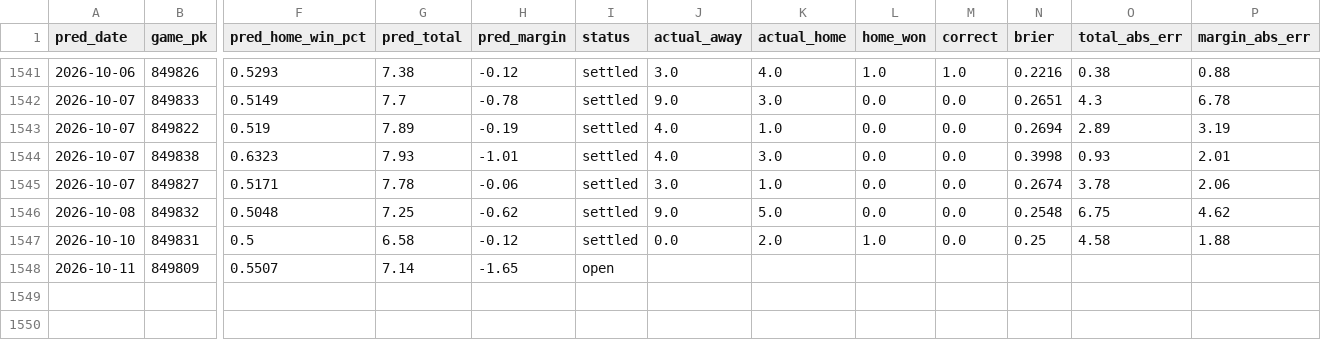
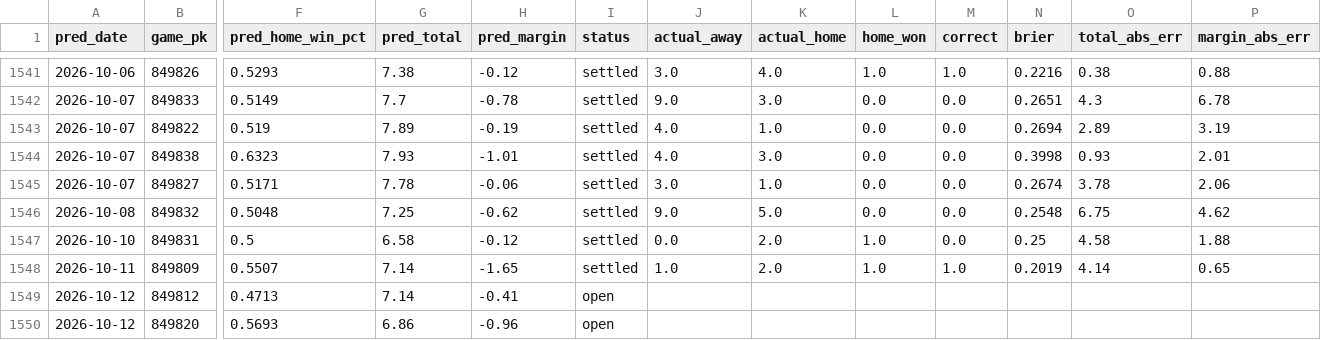
Before and after one commit to theandoftherew/mlb-ai-predictor, a CSV file: predictions.csv, drawn as a sheet; only a part is shown, gaps mark what is left out; rows hold the shown columns only; the diff names each change by its address in the sheet, - before the commit and + after, or states it on an @@ line.

```diff
--- a/predictions.csv
+++ b/predictions.csv
-I1548 (status): open
+I1548 (status): settled
-J1548 (actual_away): (empty)
+J1548 (actual_away): 1.0
-K1548 (actual_home): (empty)
+K1548 (actual_home): 2.0
-L1548 (home_won): (empty)
+L1548 (home_won): 1.0
-M1548 (correct): (empty)
+M1548 (correct): 1.0
-N1548 (brier): (empty)
+N1548 (brier): 0.2019
-O1548 (total_abs_err): (empty)
+O1548 (total_abs_err): 4.14
-P1548 (margin_abs_err): (empty)
+P1548 (margin_abs_err): 0.65
+row 1549: 2026-10-12 | 849812 | 0.4713 | 7.14 | -0.41 | open
+row 1550: 2026-10-12 | 849820 | 0.5693 | 6.86 | -0.96 | open
```
